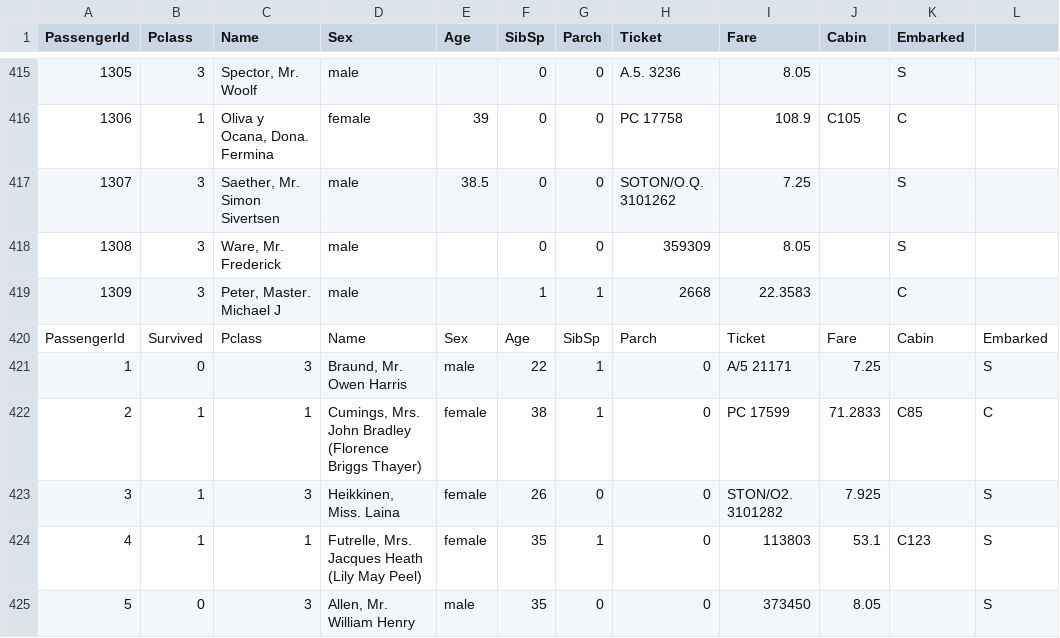
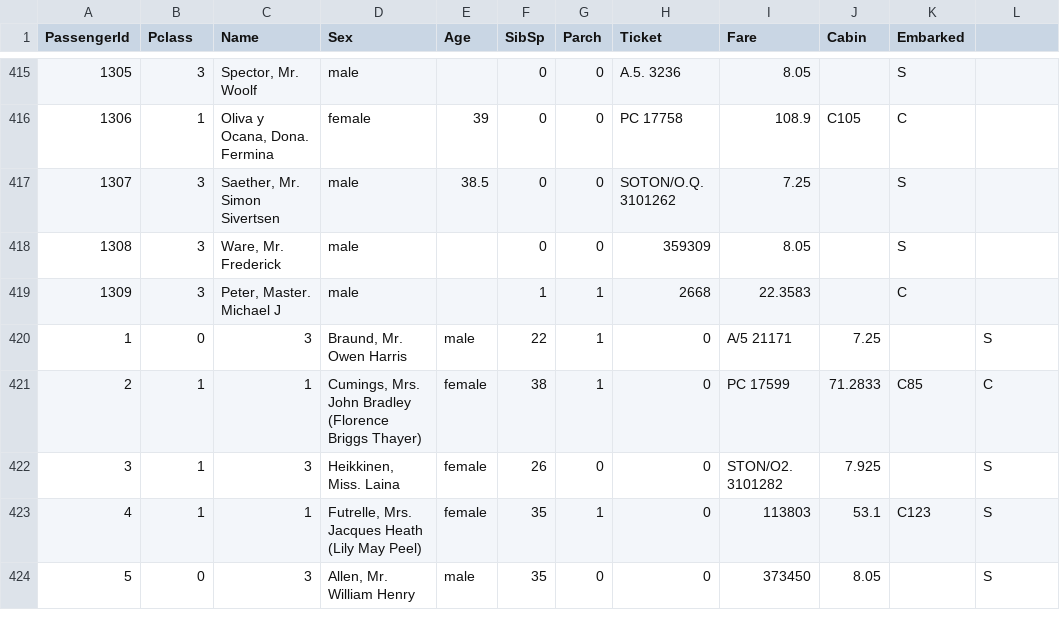
Before and after one commit to hisandan/ExploratoryDataAnalisys-puj, a CSV file: Varios/Titanic/titanic_com.csv, drawn as a sheet; only a part is shown, gaps mark what is left out.

Commit message:
Update titanic_com.csv

```diff
--- a/Varios/Titanic/titanic_com.csv
+++ b/Varios/Titanic/titanic_com.csv
@@ -419,3 +419,2 @@ PassengerId,Pclass,Name,Sex,Age,SibSp,Parch,Ticket,Fare,Cabin,Embarked
 1309,3,"Peter, Master. Michael J",male,,1,1,2668,22.3583,,C
-PassengerId,Survived,Pclass,Name,Sex,Age,SibSp,Parch,Ticket,Fare,Cabin,Embarked
 1,0,3,"Braund, Mr. Owen Harris",male,22,1,0,A/5 21171,7.25,,S
```
